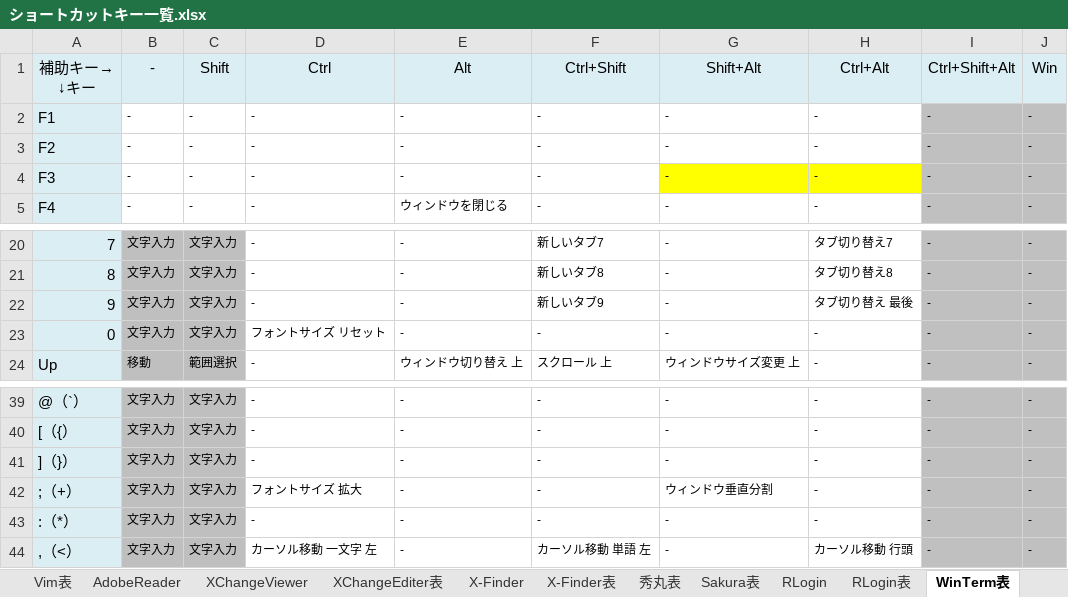
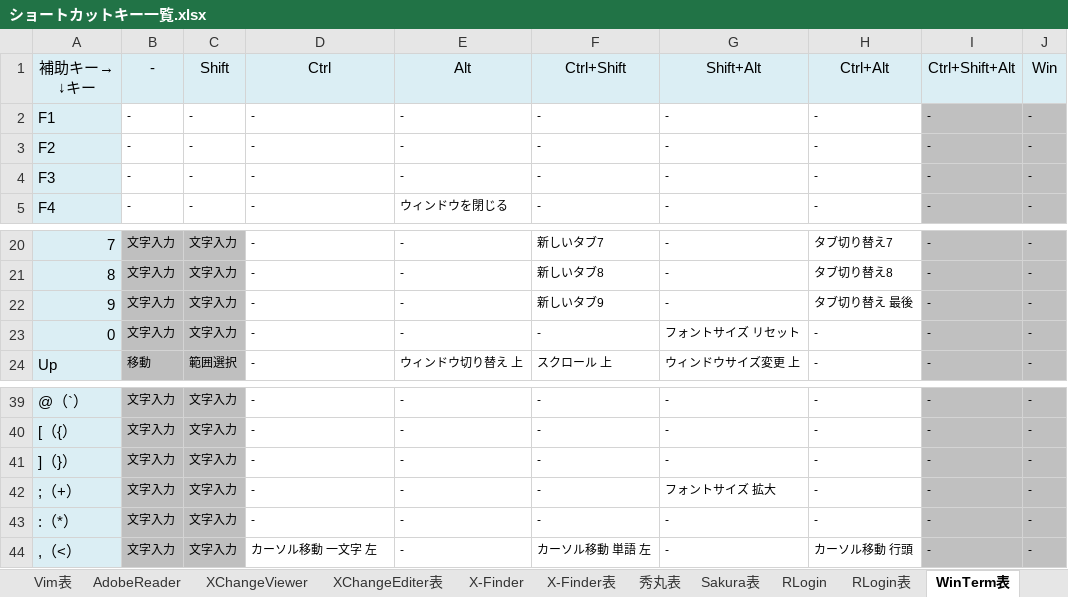
Before and after one commit to draemonash2/other, an Excel workbook: ショートカットキー一覧.xlsx, sheet WinTerm表, drawn as a sheet; only a part is shown, gaps mark what is left out; values as stored, in another font and other column widths than the file's, no borders; the diff covers the shown part only; the diff names each change by its address in the sheet, - before the commit and + after, or states it on an @@ line.

```diff
--- a/ショートカットキー一覧.xlsx (sheet WinTerm表)
+++ b/ショートカットキー一覧.xlsx (sheet WinTerm表)
-G4:H4 fill: #FFFF00
+G4:H4 fill: none
-D23: フォントサイズ リセット
+D23: -
-G23: -
+G23: フォントサイズ リセット
-D42: フォントサイズ 拡大
+D42: -
-G42: ウィンドウ垂直分割
+G42: フォントサイズ 拡大
```
Also changed, not shown: 21 edited cells elsewhere in this sheet, sheet RLogin表, 1 other file.
